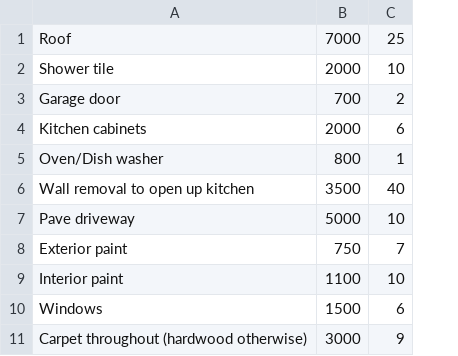
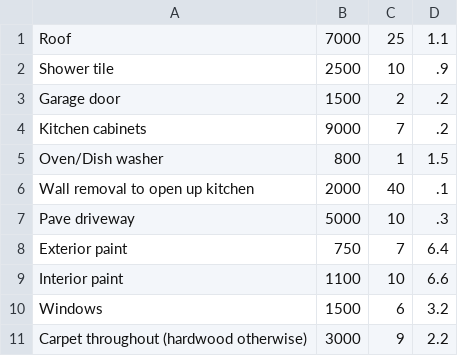
Before and after one commit to BrandonKenter/House-flipper, a CSV file: repairList.csv, drawn as a sheet; only a part is shown; the diff covers the shown part only; the diff names each change by its address in the sheet, - before the commit and + after, or states it on an @@ line.

```diff
--- a/repairList.csv
+++ b/repairList.csv
+column D, rows 1-11: 1.1 | .9 | .2 | .2 | 1.5 | .1 | .3 | 6.4 | 6.6 | 3.2 | 2.2
-B2: 2000
+B2: 2500
-B3: 700
+B3: 1500
-B4: 2000
+B4: 9000
-C4: 6
+C4: 7
-B6: 3500
+B6: 2000
```
Also changed, not shown: 32 added rows elsewhere in this file, propertyList.csv, 20 other files.
